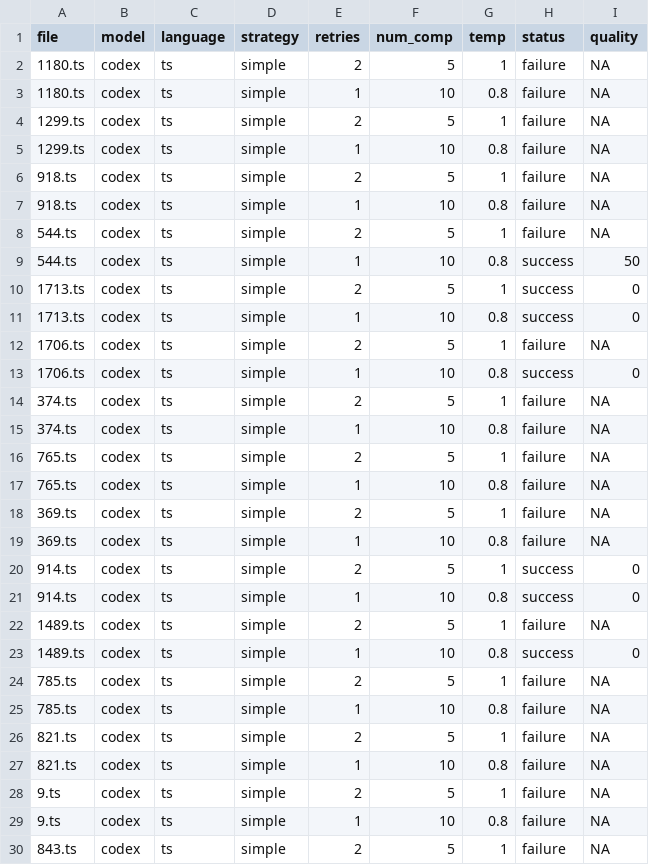
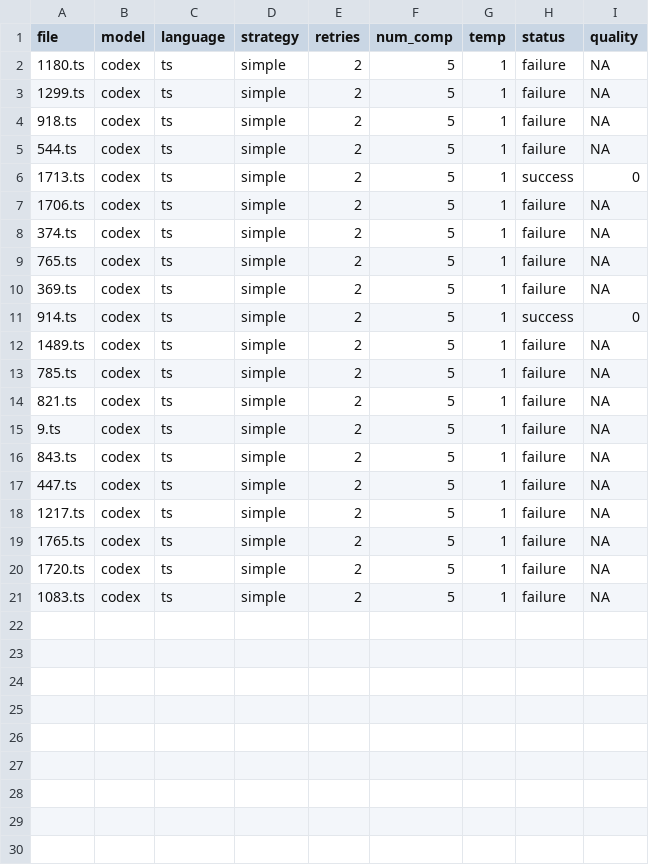
Before and after one commit to GammaTauAI/opentau-test, a CSV file: results/large_simple_codex_res_iter_1.csv, drawn as a sheet; only a part is shown; the shorter side is filled out with more unchanged rows; the diff covers the shown part only.

```diff
--- a/results/large_simple_codex_res_iter_1.csv
+++ b/results/large_simple_codex_res_iter_1.csv
@@ -2,29 +2,15 @@ file,model,language,strategy,retries,num_comp,temp,status,quality
 1180.ts,codex,ts,simple,2,5,1,failure,NA
-1180.ts,codex,ts,simple,1,10,0.8,failure,NA
 1299.ts,codex,ts,simple,2,5,1,failure,NA
-1299.ts,codex,ts,simple,1,10,0.8,failure,NA
 918.ts,codex,ts,simple,2,5,1,failure,NA
-918.ts,codex,ts,simple,1,10,0.8,failure,NA
 544.ts,codex,ts,simple,2,5,1,failure,NA
-544.ts,codex,ts,simple,1,10,0.8,success,50
 1713.ts,codex,ts,simple,2,5,1,success,0
-1713.ts,codex,ts,simple,1,10,0.8,success,0
 1706.ts,codex,ts,simple,2,5,1,failure,NA
-1706.ts,codex,ts,simple,1,10,0.8,success,0
 374.ts,codex,ts,simple,2,5,1,failure,NA
-374.ts,codex,ts,simple,1,10,0.8,failure,NA
 765.ts,codex,ts,simple,2,5,1,failure,NA
-765.ts,codex,ts,simple,1,10,0.8,failure,NA
 369.ts,codex,ts,simple,2,5,1,failure,NA
-369.ts,codex,ts,simple,1,10,0.8,failure,NA
 914.ts,codex,ts,simple,2,5,1,success,0
-914.ts,codex,ts,simple,1,10,0.8,success,0
 1489.ts,codex,ts,simple,2,5,1,failure,NA
-1489.ts,codex,ts,simple,1,10,0.8,success,0
 785.ts,codex,ts,simple,2,5,1,failure,NA
-785.ts,codex,ts,simple,1,10,0.8,failure,NA
 821.ts,codex,ts,simple,2,5,1,failure,NA
-821.ts,codex,ts,simple,1,10,0.8,failure,NA
 9.ts,codex,ts,simple,2,5,1,failure,NA
-9.ts,codex,ts,simple,1,10,0.8,failure,NA
 843.ts,codex,ts,simple,2,5,1,failure,NA
```
Also changed, not shown: 6 removed rows elsewhere in this file, results/large_simple_codex_res_iter_0.csv, results/large_simple_codex_res_iter_2.csv, 3 other files.
